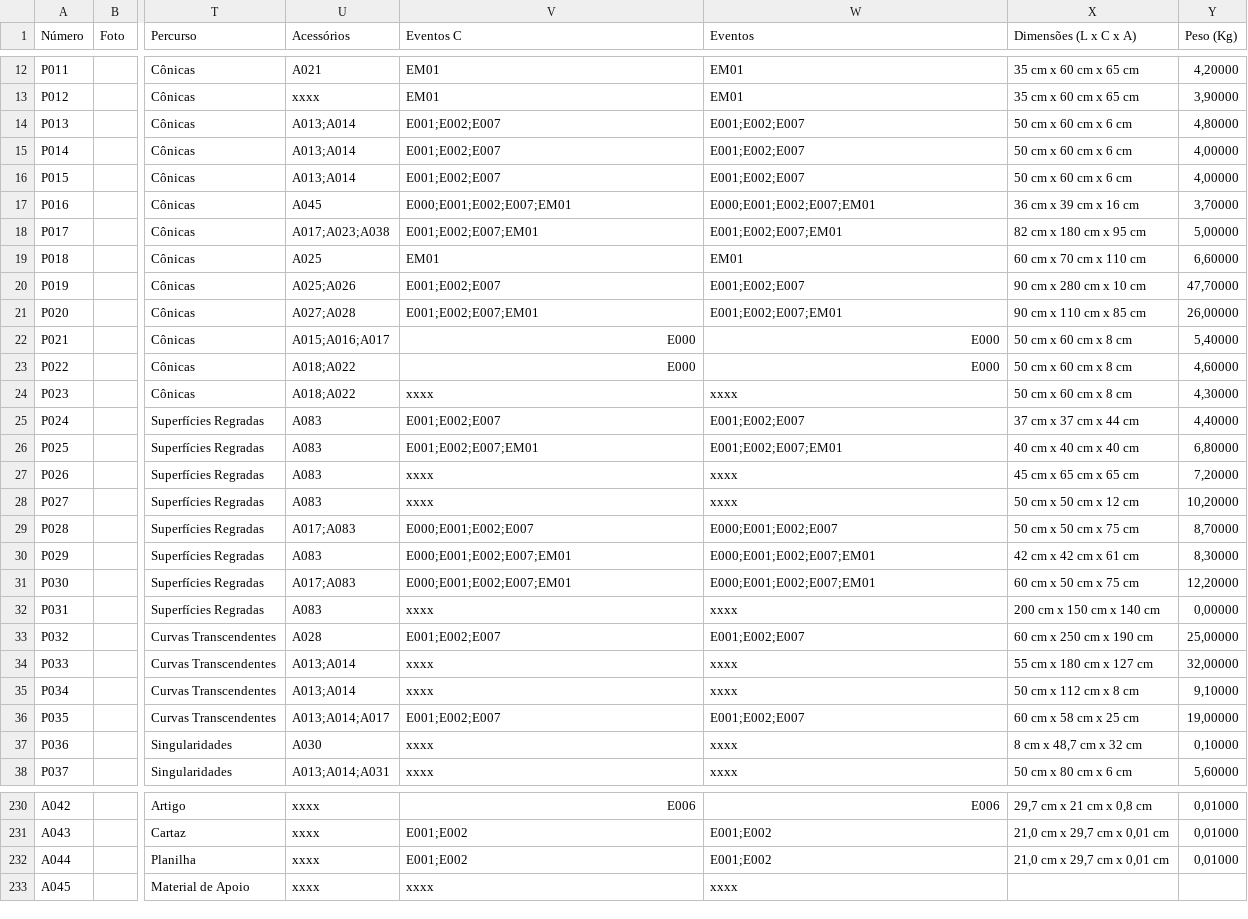
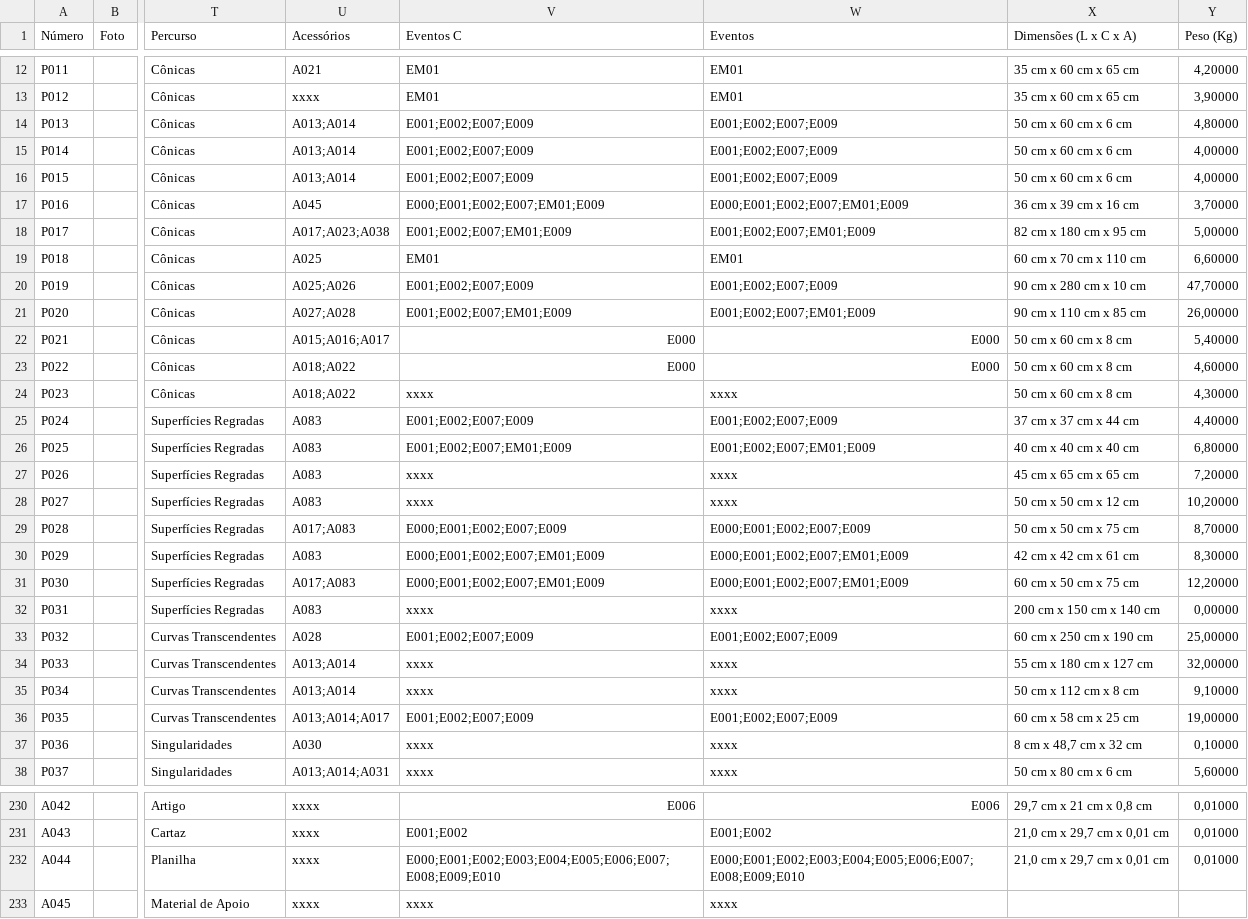
Before and after one commit to MATEMATIVA/matemativaUEM, a TSV file: Acervo da MATEMATIVA.tsv, drawn as a sheet; only a part is shown, gaps mark what is left out; the diff covers the shown part only; the diff names each change by its address in the sheet, - before the commit and + after, or states it on an @@ line.

Commit message:
Update Acervo da MATEMATIVA.tsv
Atualiza peças de eventos

```diff
--- a/Acervo da MATEMATIVA.tsv
+++ b/Acervo da MATEMATIVA.tsv
-V14:V16 (Eventos C): E001;E002;E007
+V14:V16 (Eventos C): E001;E002;E007;E009
-W14:W16 (Eventos): E001;E002;E007
+W14:W16 (Eventos): E001;E002;E007;E009
-V17 (Eventos C): E000;E001;E002;E007;EM01
+V17 (Eventos C): E000;E001;E002;E007;EM01;E009
-W17 (Eventos): E000;E001;E002;E007;EM01
+W17 (Eventos): E000;E001;E002;E007;EM01;E009
-V18 (Eventos C): E001;E002;E007;EM01
+V18 (Eventos C): E001;E002;E007;EM01;E009
-W18 (Eventos): E001;E002;E007;EM01
+W18 (Eventos): E001;E002;E007;EM01;E009
-V20 (Eventos C): E001;E002;E007
+V20 (Eventos C): E001;E002;E007;E009
-W20 (Eventos): E001;E002;E007
+W20 (Eventos): E001;E002;E007;E009
-V21 (Eventos C): E001;E002;E007;EM01
+V21 (Eventos C): E001;E002;E007;EM01;E009
-W21 (Eventos): E001;E002;E007;EM01
+W21 (Eventos): E001;E002;E007;EM01;E009
-V25 (Eventos C): E001;E002;E007
+V25 (Eventos C): E001;E002;E007;E009
-W25 (Eventos): E001;E002;E007
+W25 (Eventos): E001;E002;E007;E009
-V26 (Eventos C): E001;E002;E007;EM01
+V26 (Eventos C): E001;E002;E007;EM01;E009
-W26 (Eventos): E001;E002;E007;EM01
+W26 (Eventos): E001;E002;E007;EM01;E009
-V29 (Eventos C): E000;E001;E002;E007
+V29 (Eventos C): E000;E001;E002;E007;E009
-W29 (Eventos): E000;E001;E002;E007
+W29 (Eventos): E000;E001;E002;E007;E009
-V30:V31 (Eventos C): E000;E001;E002;E007;EM01
+V30:V31 (Eventos C): E000;E001;E002;E007;EM01;E009
-W30:W31 (Eventos): E000;E001;E002;E007;EM01
+W30:W31 (Eventos): E000;E001;E002;E007;EM01;E009
-V33 (Eventos C): E001;E002;E007
+V33 (Eventos C): E001;E002;E007;E009
-W33 (Eventos): E001;E002;E007
+W33 (Eventos): E001;E002;E007;E009
-V36 (Eventos C): E001;E002;E007
+V36 (Eventos C): E001;E002;E007;E009
-W36 (Eventos): E001;E002;E007
+W36 (Eventos): E001;E002;E007;E009
-V232 (Eventos C): E001;E002
+V232 (Eventos C): E000;E001;E002;E003;E004;E005;E006;E007;E008;E009;E010
-W232 (Eventos): E001;E002
+W232 (Eventos): E000;E001;E002;E003;E004;E005;E006;E007;E008;E009;E010
```
Also changed, not shown: 67 edited cells elsewhere in this file.
